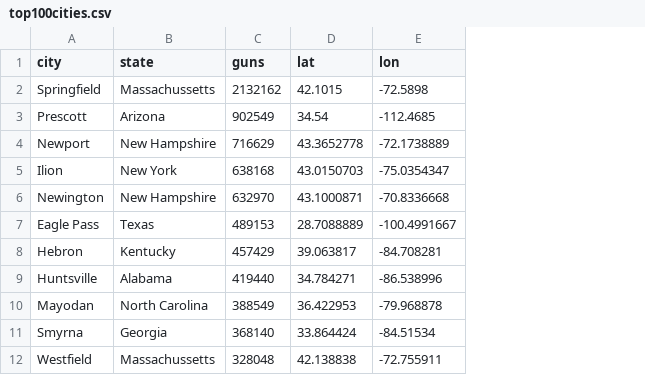
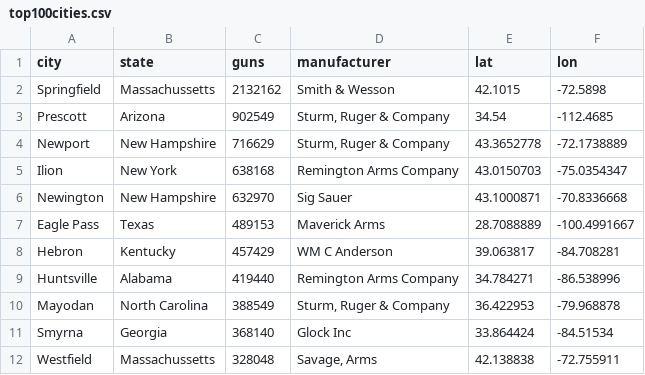
Before and after one commit to dieterholger/US-Gun-Manufacturing-Interactive, a CSV file: top100cities.csv, drawn as a sheet; only a part is shown; the diff names each change by its address in the sheet, - before the commit and + after, or states it on an @@ line.

Commit message:
added top manufacturers to csv

```diff
--- a/top100cities.csv
+++ b/top100cities.csv
+column D (manufacturer), rows 2-12: Smith & Wesson | Sturm, Ruger & Company | Sturm, Ruger & Company | Remington Arms Company | Sig Sauer | Maverick Arms | WM C Anderson | Remington Arms Company | Sturm, Ruger & Company | Glock Inc | Savage, Arms
```
Also changed, not shown: 2 other files.
